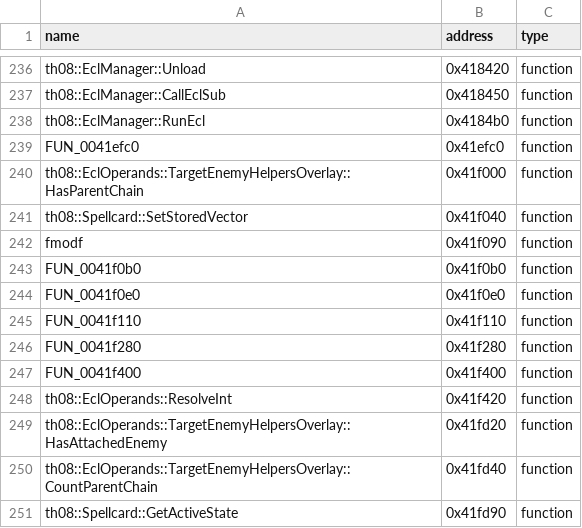
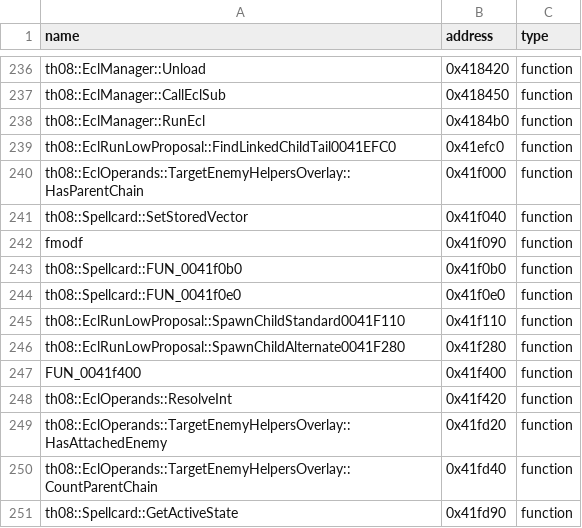
Before and after one commit to koishikois259/th08-multi, a CSV file: config/reccmp-functions.csv, drawn as a sheet; only a part is shown, gaps mark what is left out.

```diff
--- a/config/reccmp-functions.csv
+++ b/config/reccmp-functions.csv
@@ -238,3 +238,3 @@ th08::EclManager::CallEclSub,0x418450,function
 th08::EclManager::RunEcl,0x4184b0,function
-FUN_0041efc0,0x41efc0,function
+th08::EclRunLowProposal::FindLinkedChildTail0041EFC0,0x41efc0,function
 th08::EclOperands::TargetEnemyHelpersOverlay::HasParentChain,0x41f000,function
@@ -242,6 +242,6 @@ th08::Spellcard::SetStoredVector,0x41f040,function
 fmodf,0x41f090,function
-FUN_0041f0b0,0x41f0b0,function
-FUN_0041f0e0,0x41f0e0,function
-FUN_0041f110,0x41f110,function
-FUN_0041f280,0x41f280,function
+th08::Spellcard::FUN_0041f0b0,0x41f0b0,function
+th08::Spellcard::FUN_0041f0e0,0x41f0e0,function
+th08::EclRunLowProposal::SpawnChildStandard0041F110,0x41f110,function
+th08::EclRunLowProposal::SpawnChildAlternate0041F280,0x41f280,function
 FUN_0041f400,0x41f400,function
```
Also changed, not shown: config/implemented.csv, config/mapping.csv, 9 other files.
